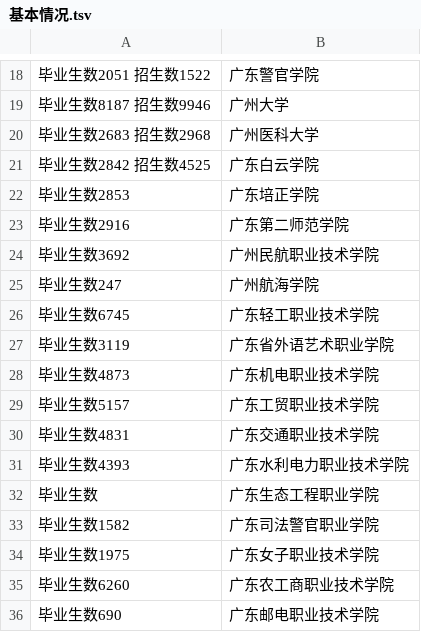
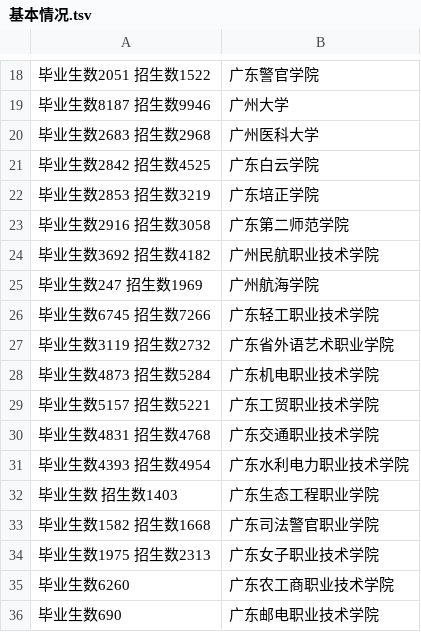
Before and after one commit to niniupiwofu/nfu_newmedia_python, a TSV file: University_inquiry/data/基本情况.tsv, drawn as a sheet; only a part is shown, gaps mark what is left out.

Commit message:
二D项目

```diff
--- a/University_inquiry/data/基本情况.tsv
+++ b/University_inquiry/data/基本情况.tsv
@@ -21,15 +21,15 @@
 毕业生数2842 招生数4525	广东白云学院
-毕业生数2853	广东培正学院
-毕业生数2916	广东第二师范学院
-毕业生数3692	广州民航职业技术学院
-毕业生数247	广州航海学院
-毕业生数6745	广东轻工职业技术学院
-毕业生数3119	广东省外语艺术职业学院
-毕业生数4873	广东机电职业技术学院
-毕业生数5157	广东工贸职业技术学院
-毕业生数4831	广东交通职业技术学院
-毕业生数4393	广东水利电力职业技术学院
-毕业生数	广东生态工程职业学院
-毕业生数1582	广东司法警官职业学院
-毕业生数1975	广东女子职业技术学院
+毕业生数2853 招生数3219	广东培正学院
+毕业生数2916 招生数3058	广东第二师范学院
+毕业生数3692 招生数4182	广州民航职业技术学院
+毕业生数247  招生数1969	广州航海学院
+毕业生数6745 招生数7266	广东轻工职业技术学院
+毕业生数3119 招生数2732	广东省外语艺术职业学院
+毕业生数4873 招生数5284	广东机电职业技术学院
+毕业生数5157 招生数5221	广东工贸职业技术学院
+毕业生数4831 招生数4768	广东交通职业技术学院
+毕业生数4393 招生数4954	广东水利电力职业技术学院
+毕业生数     招生数1403	广东生态工程职业学院
+毕业生数1582 招生数1668	广东司法警官职业学院
+毕业生数1975 招生数2313	广东女子职业技术学院
 毕业生数6260	广东农工商职业技术学院
```
